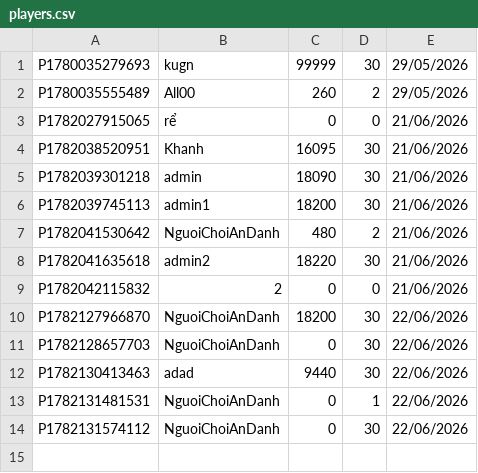
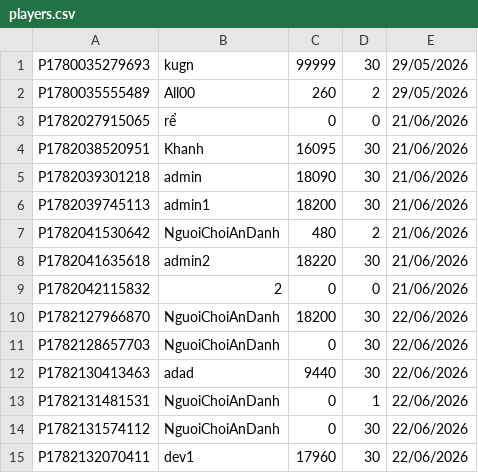
Before and after one commit to khanh201104/NumerGuessingGame, a CSV file: data/players.csv, drawn as a sheet; the diff names each change by its address in the sheet, - before the commit and + after, or states it on an @@ line.

```diff
--- a/data/players.csv
+++ b/data/players.csv
+row 15: P1782132070411 | dev1 | 17960 | 30 | 22/06/2026
```
Also changed, not shown: 1 other file.
